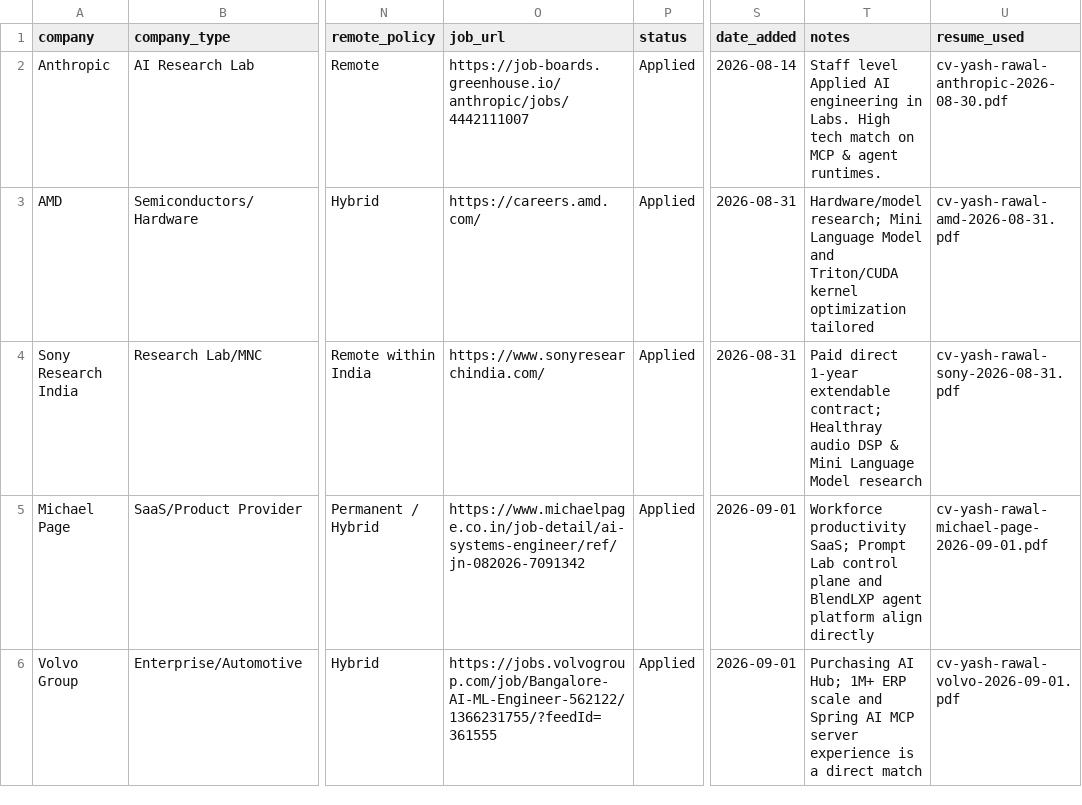
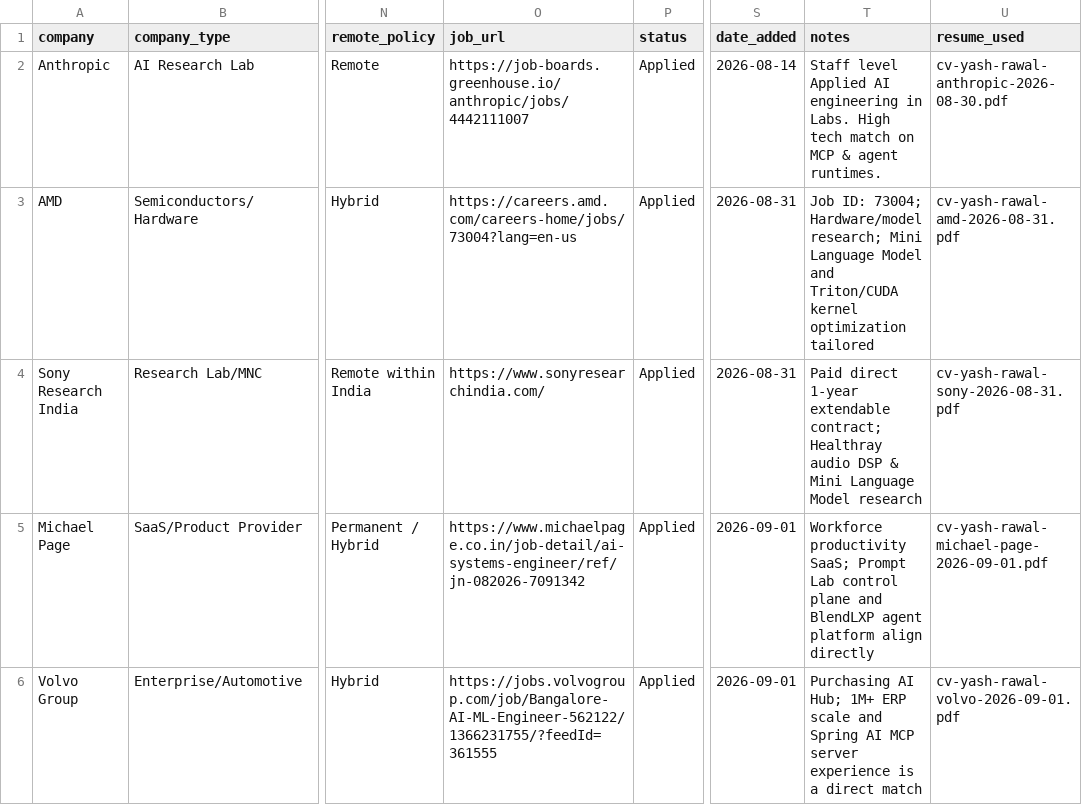
Before and after one commit to YashRL/Resume_Factory, a CSV file: ai_jobs_india.csv, drawn as a sheet; only a part is shown, gaps mark what is left out; the diff names each change by its address in the sheet, - before the commit and + after, or states it on an @@ line.

```diff
--- a/ai_jobs_india.csv
+++ b/ai_jobs_india.csv
-O3 (job_url): https://careers.amd.com/
+O3 (job_url): https://careers.amd.com/careers-home/jobs/73004?lang=en-us
-T3 (notes): Hardware/model research;…
+T3 (notes): Job ID: 73004; Hardware/model research;…
```
Also changed, not shown: applied_applications.csv.
